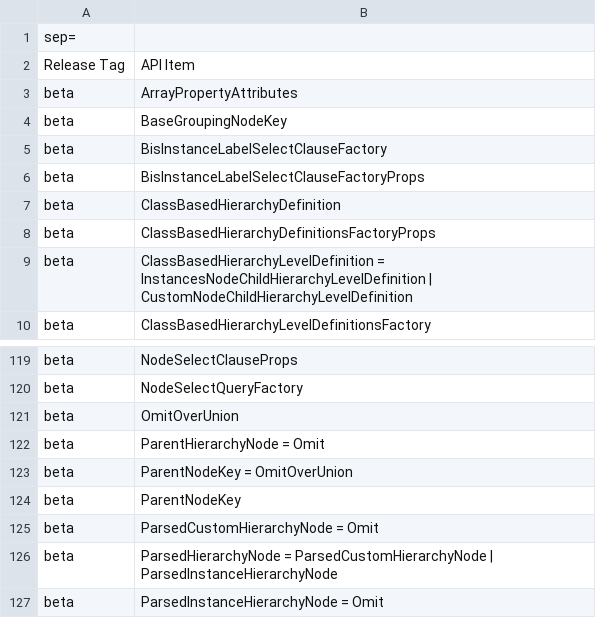
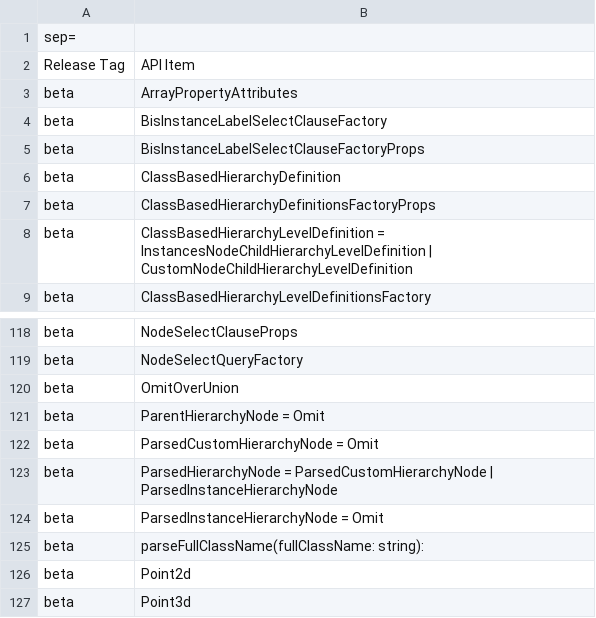
Before and after one commit to iTwin/presentation, a CSV file: packages/hierarchy-builder/api/presentation-hierarchy-builder.exports.csv, drawn as a sheet; only a part is shown, gaps mark what is left out; the shorter side is filled out with more unchanged rows; the diff names each change by its address in the sheet, - before the commit and + after, or states it on an @@ line.

Commit message:
Hierarchy builder: Grouped instance keys on node (#458)
* Move `groupedInstanceKeys` from node key to node

* `ParentNodeKey` is now unnecessary

* `ClassGroupingNodeKey` doesn't need class label

* fixup test app

```diff
--- a/packages/hierarchy-builder/api/presentation-hierarchy-builder.exports.csv
+++ b/packages/hierarchy-builder/api/presentation-hierarchy-builder.exports.csv
-row 4: beta | BaseGroupingNodeKey
-row 123: beta | ParentNodeKey = OmitOverUnion
-row 124: beta | ParentNodeKey
```
Also changed, not shown: 25 other files.
